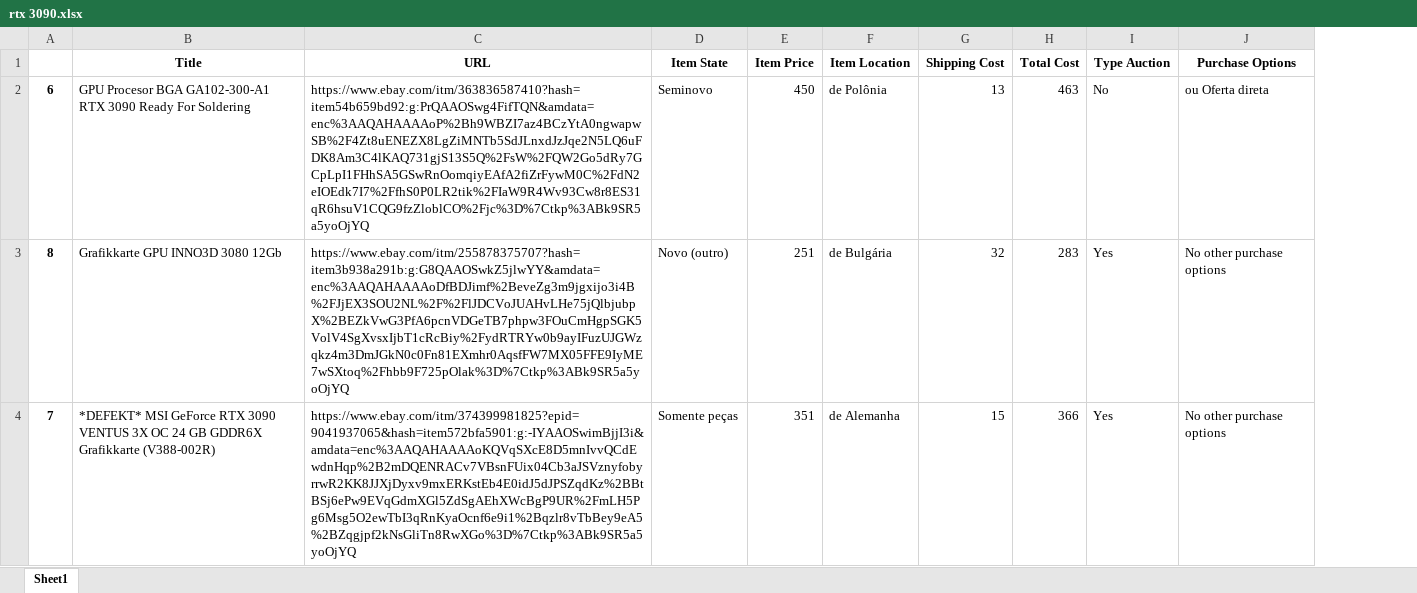
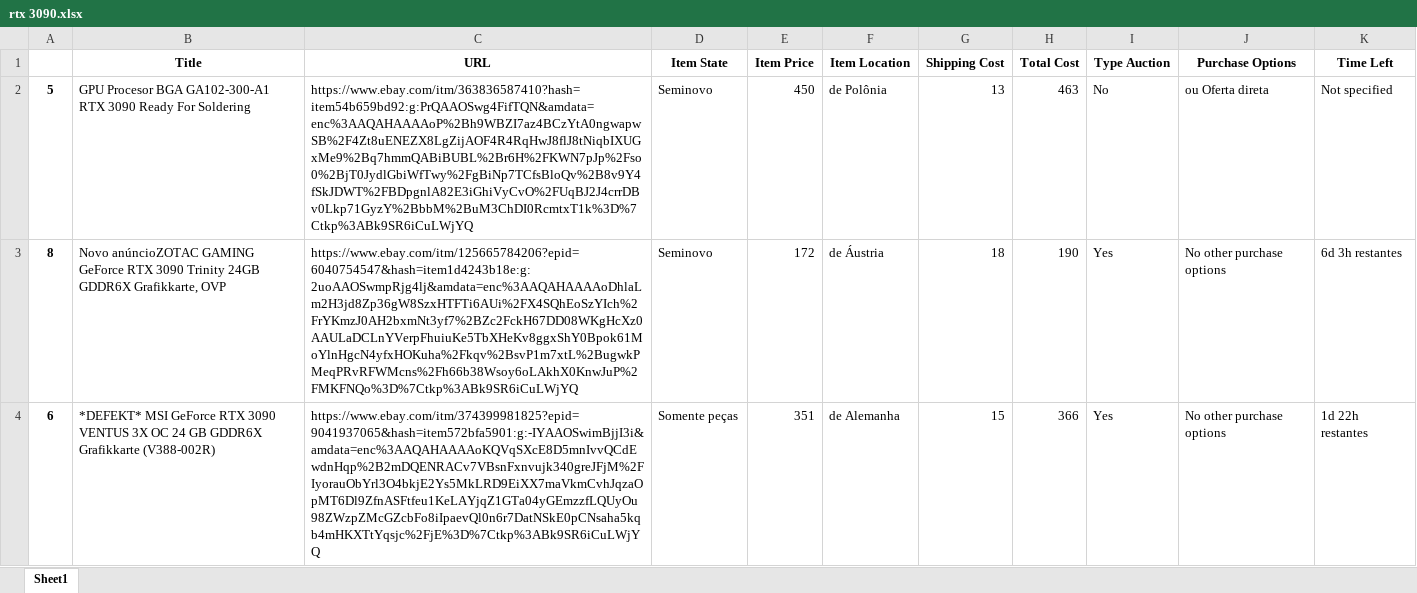
Before and after one commit to EduardoGit-1/ebay_scraper, an Excel workbook: results/rtx 3090.xlsx, sheet Sheet1, drawn as a sheet; only a part is shown; values as stored, in another font and other column widths than the file's, no borders; the diff covers the shown part only; the diff names each change by its address in the sheet, - before the commit and + after, or states it on an @@ line.

Commit message:
time left for auction added

```diff
--- a/results/rtx 3090.xlsx (sheet Sheet1)
+++ b/results/rtx 3090.xlsx (sheet Sheet1)
+column K (Time Left), rows 2-4: Not specified | 6d 3h restantes | 1d 22h restantes
-A2: 6
+A2: 5
-C2 (URL): https://www.ebay.com/itm/363836587410?hash=item54b659bd92:g:PrQAAOSwg4FifTQN&amdata=enc%3AAQAHAAAAoP%2Bh9WBZI7az4BCzYtA0ngwapwSB%2F4Zt8uENEZX8LgZiMNTb5SdJLnxdJzJqe2N5LQ6uFDK8Am3C4lKAQ731gjS13S5Q%2FsW%2FQW2Go5dRy7GCpLpI1FHhSA5GSwRnOomqiyEAfA2fiZrFywM0C%2FdN2eIOEdk7I7%2FfhS0P0LR2tik%2FIaW9R4Wv93Cw8r8ES31qR6hsuV1CQG9fzZloblCO%2Fjc%3D%7Ctkp%3ABk9SR5a5yoOjYQ
+C2 (URL): https://www.ebay.com/itm/363836587410?hash=item54b659bd92:g:PrQAAOSwg4FifTQN&amdata=enc%3AAQAHAAAAoP%2Bh9WBZI7az4BCzYtA0ngwapwSB%2F4Zt8uENEZX8LgZijAOF4R4RqHwJ8flJ8tNiqbIXUGxMe9%2Bq7hmmQABiBUBL%2Br6H%2FKWN7pJp%2Fso0%2BjT0JydlGbiWfTwy%2FgBiNp7TCfsBloQv%2B8v9Y4fSkJDWT%2FBDpgnlA82E3iGhiVyCvO%2FUqBJ2J4crrDBv0Lkp71GyzY%2BbbM%2BuM3ChDI0RcmtxT1k%3D%7Ctkp%3ABk9SR6iCuLWjYQ
-B3 (Title): Grafikkarte GPU INNO3D 3080 12Gb
+B3 (Title): Novo anúncioZOTAC GAMING GeForce RTX 3090 Trinity 24GB GDDR6X Grafikkarte, OVP
-C3 (URL): https://www.ebay.com/itm/255878375707?hash=item3b938a291b:g:G8QAAOSwkZ5jlwYY&amdata=enc%3AAQAHAAAAoDfBDJimf%2BeveZg3m9jgxijo3i4B%2FJjEX3SOU2NL%2F%2FlJDCVoJUAHvLHe75jQlbjubpX%2BEZkVwG3PfA6pcnVDGeTB7phpw3FOuCmHgpSGK5VolV4SgXvsxIjbT1cRcBiy%2FydRTRYw0b9ayIFuzUJGWzqkz4m3DmJGkN0c0Fn81EXmhr0AqsfFW7MX05FFE9IyME7wSXtoq%2Fhbb9F725pOlak%3D%7Ctkp%3ABk9SR5a5yoOjYQ
+C3 (URL): https://www.ebay.com/itm/125665784206?epid=6040754547&hash=item1d4243b18e:g:2uoAAOSwmpRjg4lj&amdata=enc%3AAQAHAAAAoDhlaLm2H3jd8Zp36gW8SzxHTFTi6AUi%2FX4SQhEoSzYIch%2FrYKmzJ0AH2bxmNt3yf7%2BZc2FckH67DD08WKgHcXz0AAULaDCLnYVerpFhuiuKe5TbXHeKv8ggxShY0Bpok61MoYlnHgcN4yfxHOKuha%2Fkqv%2BsvP1m7xtL%2BugwkPMeqPRvRFWMcns%2Fh66b38Wsoy6oLAkhX0KnwJuP%2FMKFNQo%3D%7Ctkp%3ABk9SR6iCuLWjYQ
-D3 (Item State): Novo (outro)
+D3 (Item State): Seminovo
-E3 (Item Price): 251
+E3 (Item Price): 172
-F3 (Item Location): de Bulgária
+F3 (Item Location): de Áustria
-G3 (Shipping Cost): 32
+G3 (Shipping Cost): 18
-H3 (Total Cost): 283
+H3 (Total Cost): 190
-A4: 7
+A4: 6
-C4 (URL): https://www.ebay.com/itm/374399981825?epid=9041937065&hash=item572bfa5901:g:-IYAAOSwimBjjI3i&amdata=enc%3AAQAHAAAAoKQVqSXcE8D5mnIvvQCdEwdnHqp%2B2mDQENRACv7VBsnFUix04Cb3aJSVznyfobyrrwR2KK8JJXjDyxv9mxERKstEb4E0idJ5dJPSZqdKz%2BBtBSj6ePw9EVqGdmXGl5ZdSgAEhXWcBgP9UR%2FmLH5Pg6Msg5O2ewTbI3qRnKyaOcnf6e9i1%2Bqzlr8vTbBey9eA5%2BZqgjpf2kNsGliTn8RwXGo%3D%7Ctkp%3ABk9SR5a5yoOjYQ
+C4 (URL): https://www.ebay.com/itm/374399981825?epid=9041937065&hash=item572bfa5901:g:-IYAAOSwimBjjI3i&amdata=enc%3AAQAHAAAAoKQVqSXcE8D5mnIvvQCdEwdnHqp%2B2mDQENRACv7VBsnFxnvujk340greJFjM%2FIyorauObYrl3O4bkjE2Ys5MkLRD9EiXX7maVkmCvhJqzaOpMT6Dl9ZfnASFtfeu1KeLAYjqZ1GTa04yGEmzzfLQUyOu98ZWzpZMcGZcbFo8iIpaevQl0n6r7DatNSkE0pCNsaha5kqb4mHKXTtYqsjc%2FjE%3D%7Ctkp%3ABk9SR6iCuLWjYQ
```
Also changed, not shown: 2 added rows, 2 removed rows and 12 edited cells elsewhere in this sheet, results/6800xt.xlsx, results/6900xt.xlsx, 3 other files.
